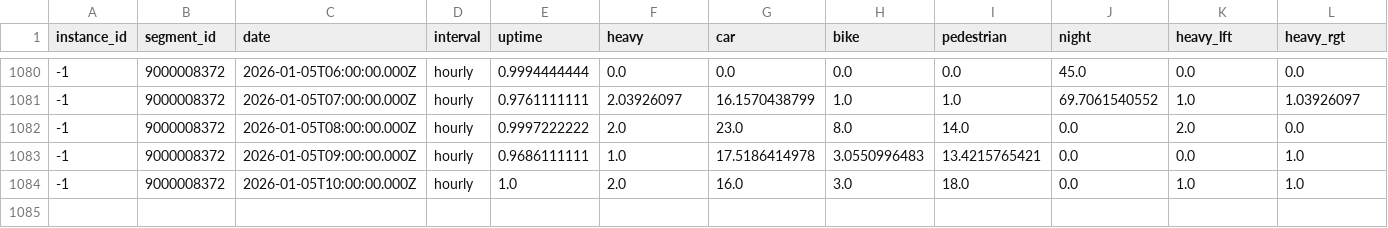
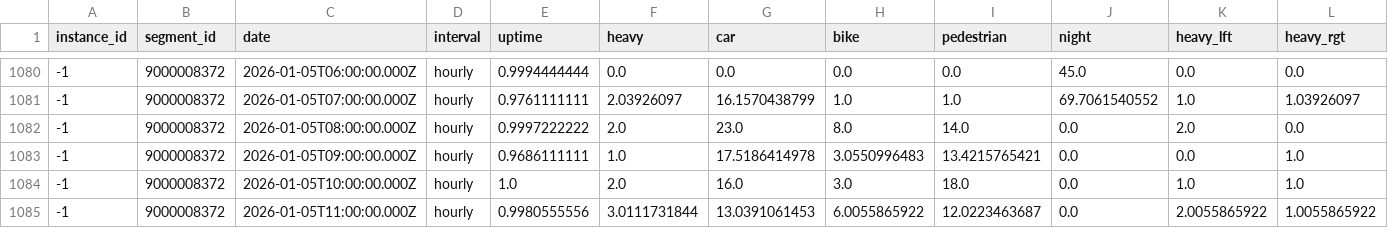
Before and after one commit to Hadi212-sketch/Traffic-Analysis-Kortrijk, a CSV file: data/sintmartenslatemlaan_per-hour.csv, drawn as a sheet; only a part is shown, gaps mark what is left out; rows hold the shown columns only; the diff names each change by its address in the sheet, - before the commit and + after, or states it on an @@ line.

```diff
--- a/data/sintmartenslatemlaan_per-hour.csv
+++ b/data/sintmartenslatemlaan_per-hour.csv
+row 1085: -1 | 9000008372 | 2026-01-05T11:00:00.000Z | hourly | 0.9980555556 | 3.0111731844 | 13.0391061453 | 6.0055865922 | 12.0223463687 | 0.0 | 2.0055865922 | 1.0055865922
```
Also changed, not shown: data/graaf_karel_de_goedelaan_per-hour.csv, 1 other file.
